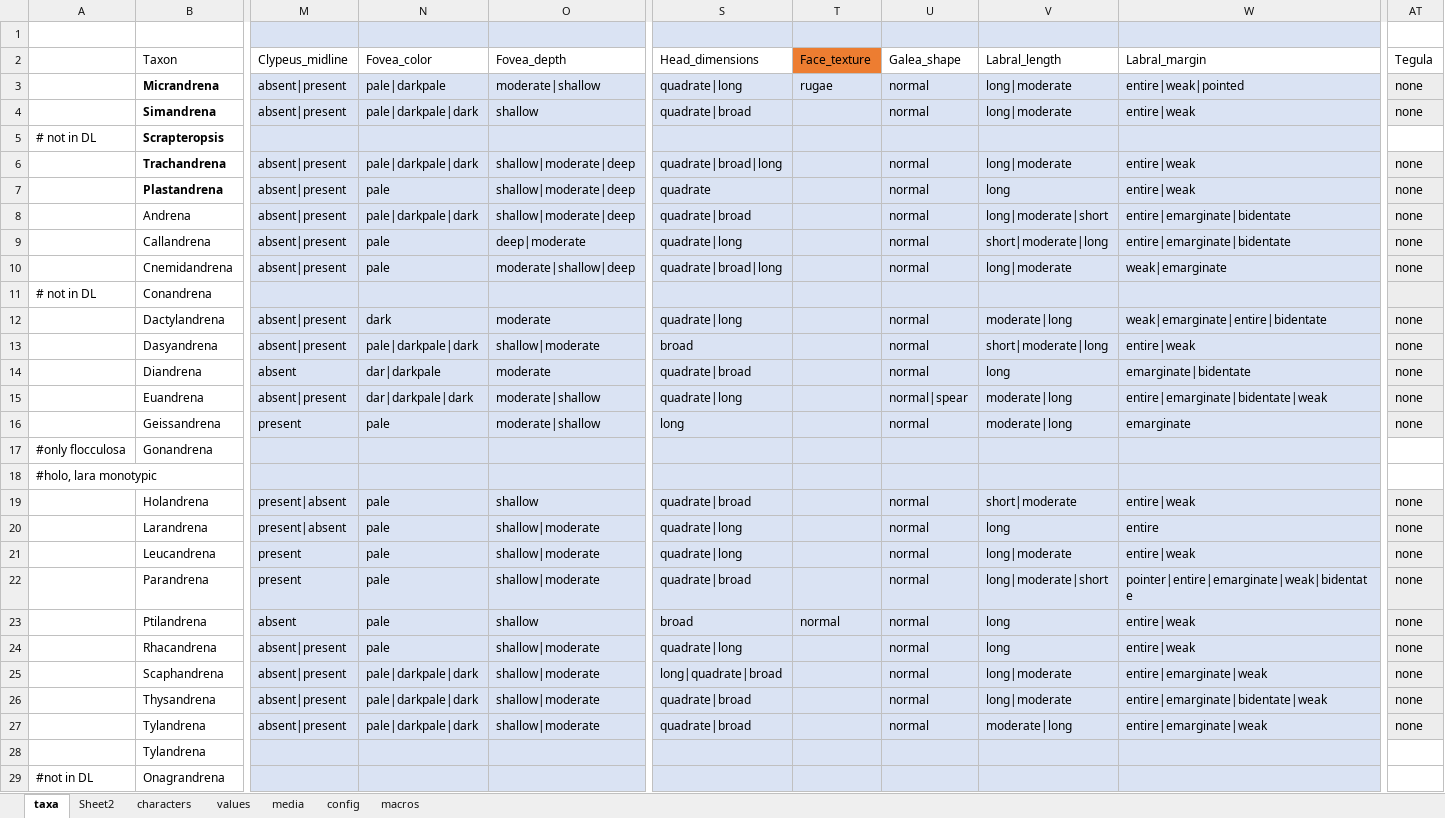
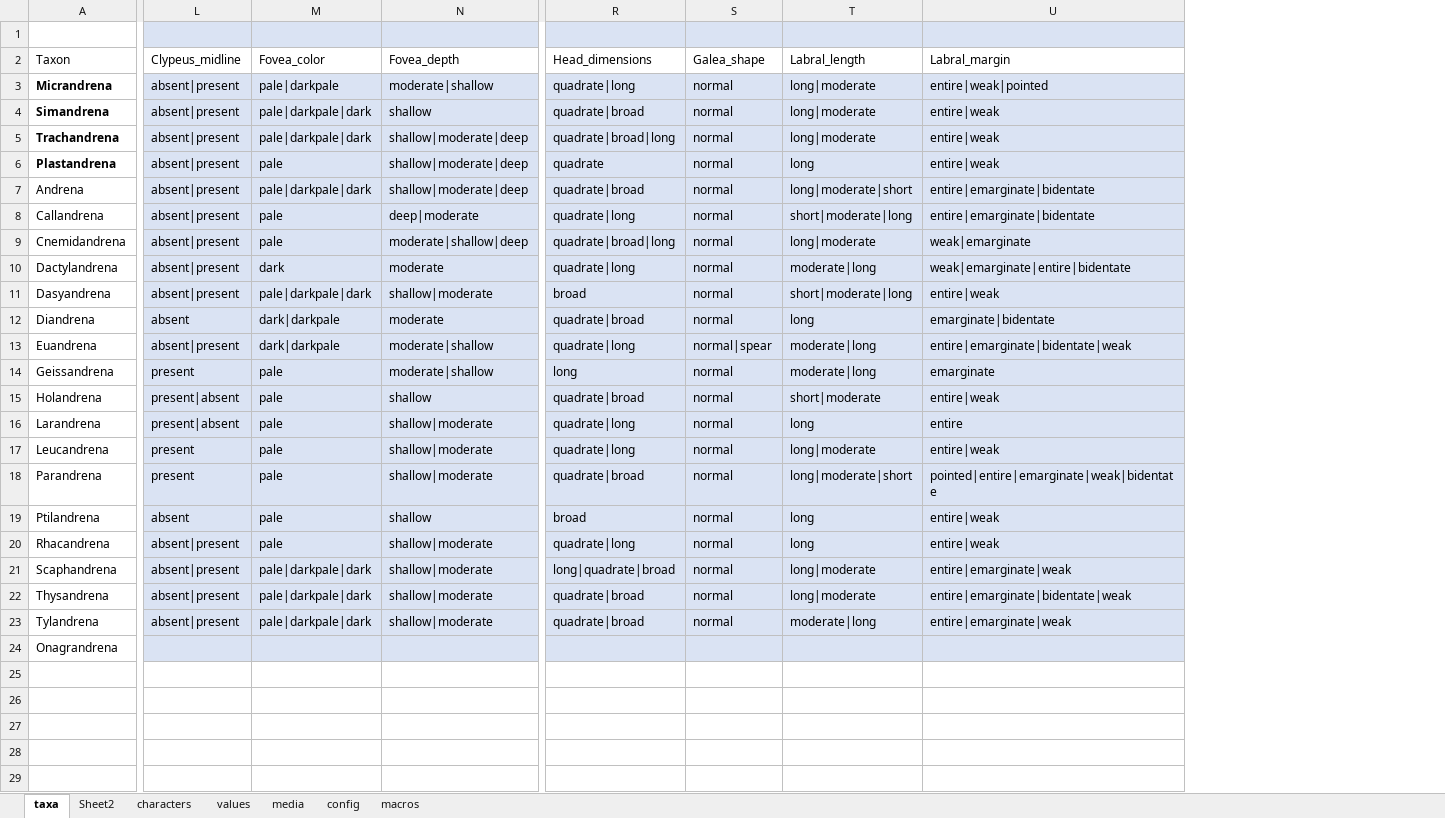
Before and after one commit to Leptinotarsa/AndrenaModel_8Jan22, an Excel workbook: identikit/kb/Andrena/Andrena subgenus.xlsm, sheet taxa, drawn as a sheet; only a part is shown, gaps mark what is left out; values as stored, in another font and other column widths than the file's, no borders; removed rows and columns are numbered as before the commit, all else as after; rows hold the shown columns only; the diff names each change by its address in the sheet, - before the commit and + after, or states it on an @@ line.

```diff
--- a/identikit/kb/Andrena/Andrena subgenus.xlsm (sheet taxa)
+++ b/identikit/kb/Andrena/Andrena subgenus.xlsm (sheet taxa)
-column A, row 29: #not in DL
-column T (Face_texture), row 3: rugae; row 23: normal
-column AT (Tegula), rows 3-4: none | none; rows 6-10: all none; rows 12-16: all none; rows 19-27: all none
-row 5: # not in DL | Scrapteropsis
-row 11: # not in DL | Conandrena
-M12 (Fovea_color): dar|darkpale
+M12 (Fovea_color): dark|darkpale
-M13 (Fovea_color): dar|darkpale|dark
+M13 (Fovea_color): dark|darkpale
-row 17: #only flocculosa | Gonandrena
-row 18: #holo, lara monotypic
-U18 (Labral_margin): pointer|entire|emarginate|weak|bidentate
+U18 (Labral_margin): pointed|entire|emarginate|weak|bidentate
-row 28:  | Tylandrena
```
Also changed, not shown: sheet values, sheet characters, charts or pictures, 4 other files.
